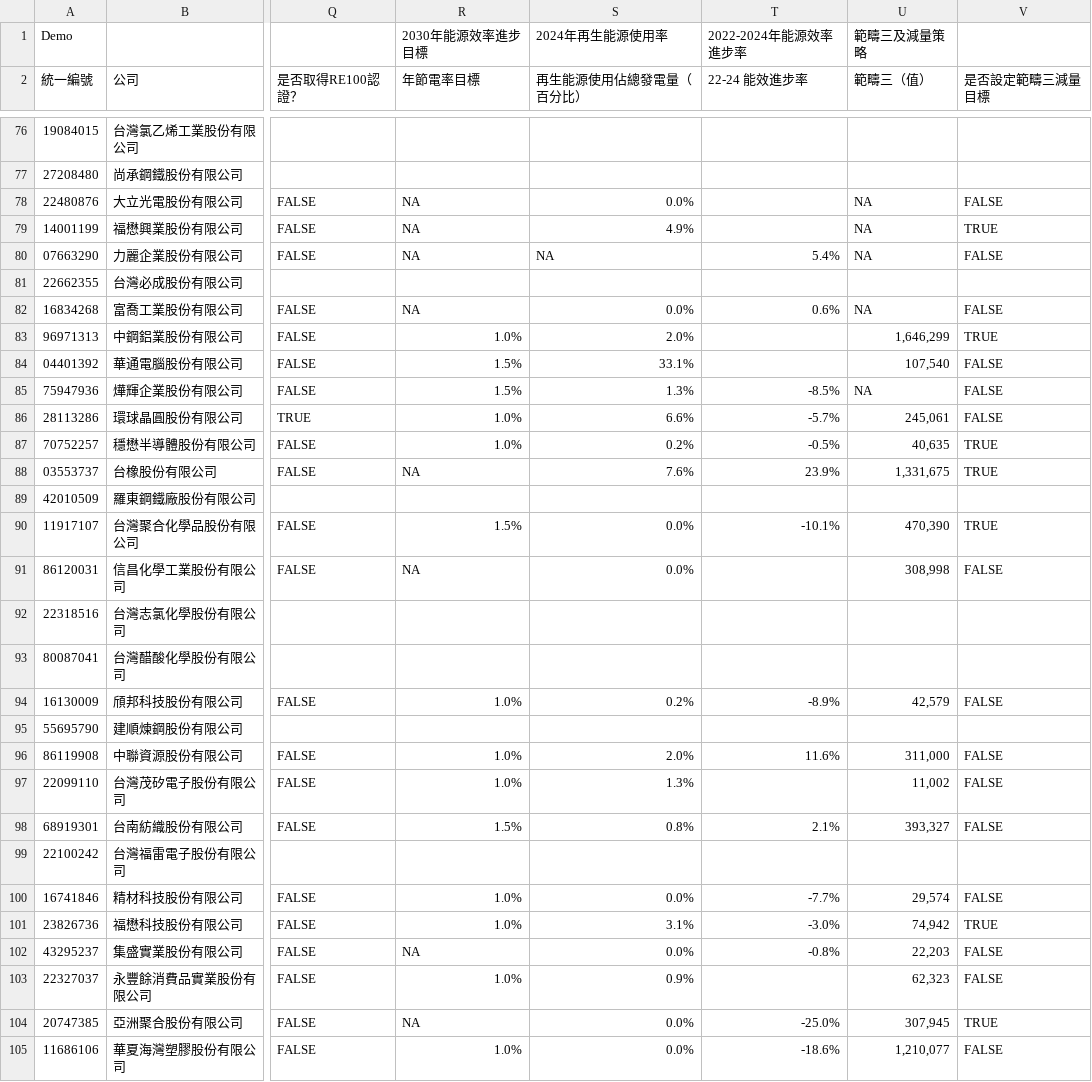
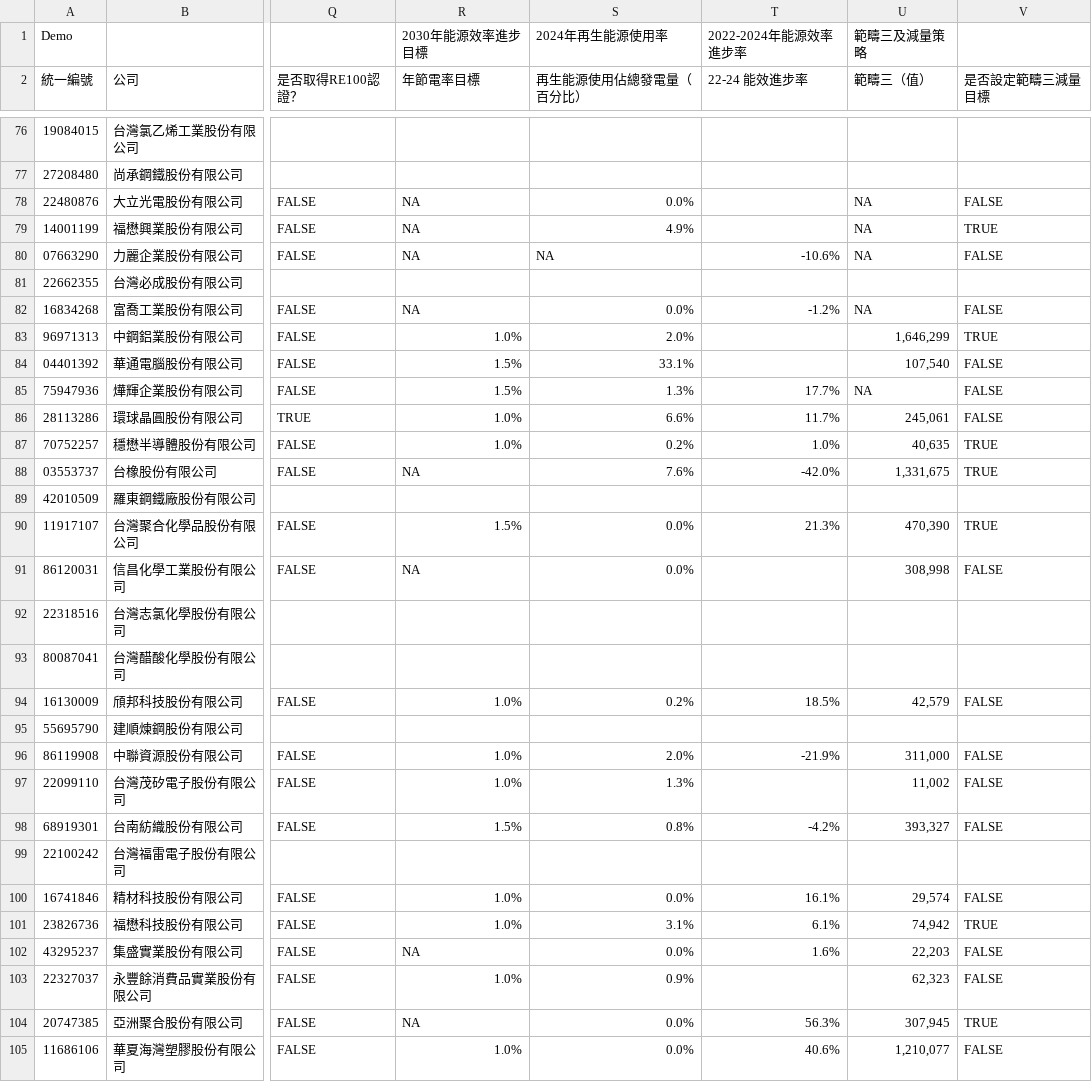
Before and after one commit to gcaa-org-tw/carbon-watch, a CSV file: raw-data/雷達圖_Data.csv, drawn as a sheet; only a part is shown, gaps mark what is left out; the diff covers the shown part only; the diff names each change by its address in the sheet, - before the commit and + after, or states it on an @@ line.

```diff
--- a/raw-data/雷達圖_Data.csv
+++ b/raw-data/雷達圖_Data.csv
-T80 (22-24 能效進步率): 5.4%
+T80 (22-24 能效進步率): -10.6%
-T82 (22-24 能效進步率): 0.6%
+T82 (22-24 能效進步率): -1.2%
-T85 (22-24 能效進步率): -8.5%
+T85 (22-24 能效進步率): 17.7%
-T86 (22-24 能效進步率): -5.7%
+T86 (22-24 能效進步率): 11.7%
-T87 (22-24 能效進步率): -0.5%
+T87 (22-24 能效進步率): 1.0%
-T88 (22-24 能效進步率): 23.9%
+T88 (22-24 能效進步率): -42.0%
-T90 (22-24 能效進步率): -10.1%
+T90 (22-24 能效進步率): 21.3%
-T94 (22-24 能效進步率): -8.9%
+T94 (22-24 能效進步率): 18.5%
-T96 (22-24 能效進步率): 11.6%
+T96 (22-24 能效進步率): -21.9%
-T98 (22-24 能效進步率): 2.1%
+T98 (22-24 能效進步率): -4.2%
-T100 (22-24 能效進步率): -7.7%
+T100 (22-24 能效進步率): 16.1%
-T101 (22-24 能效進步率): -3.0%
+T101 (22-24 能效進步率): 6.1%
-T102 (22-24 能效進步率): -0.8%
+T102 (22-24 能效進步率): 1.6%
-T104 (22-24 能效進步率): -25.0%
+T104 (22-24 能效進步率): 56.3%
-T105 (22-24 能效進步率): -18.6%
+T105 (22-24 能效進步率): 40.6%
```
Also changed, not shown: 116 edited cells elsewhere in this file, raw-data/I. 總表（進階版）.csv, raw-data/排碳大戶表_Data.csv, 56 other files.
